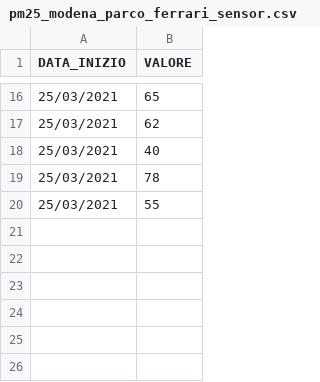
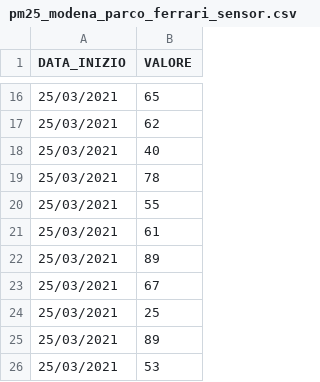
Before and after one commit to apanariello4/iot-clean-air, a CSV file: Control-Unit/dataset/pm25_modena_parco_ferrari_sensor.csv, drawn as a sheet; only a part is shown, gaps mark what is left out.

```diff
--- a/Control-Unit/dataset/pm25_modena_parco_ferrari_sensor.csv
+++ b/Control-Unit/dataset/pm25_modena_parco_ferrari_sensor.csv
@@ -20 +20,7 @@ DATA_INIZIO,VALORE
 25/03/2021,55
+25/03/2021,61
+25/03/2021,89
+25/03/2021,67
+25/03/2021,25
+25/03/2021,89
+25/03/2021,53
```
Also changed, not shown: Control-Unit/dataset/pm10_modena_parco_ferrari_sensor.csv, 3 other files.
